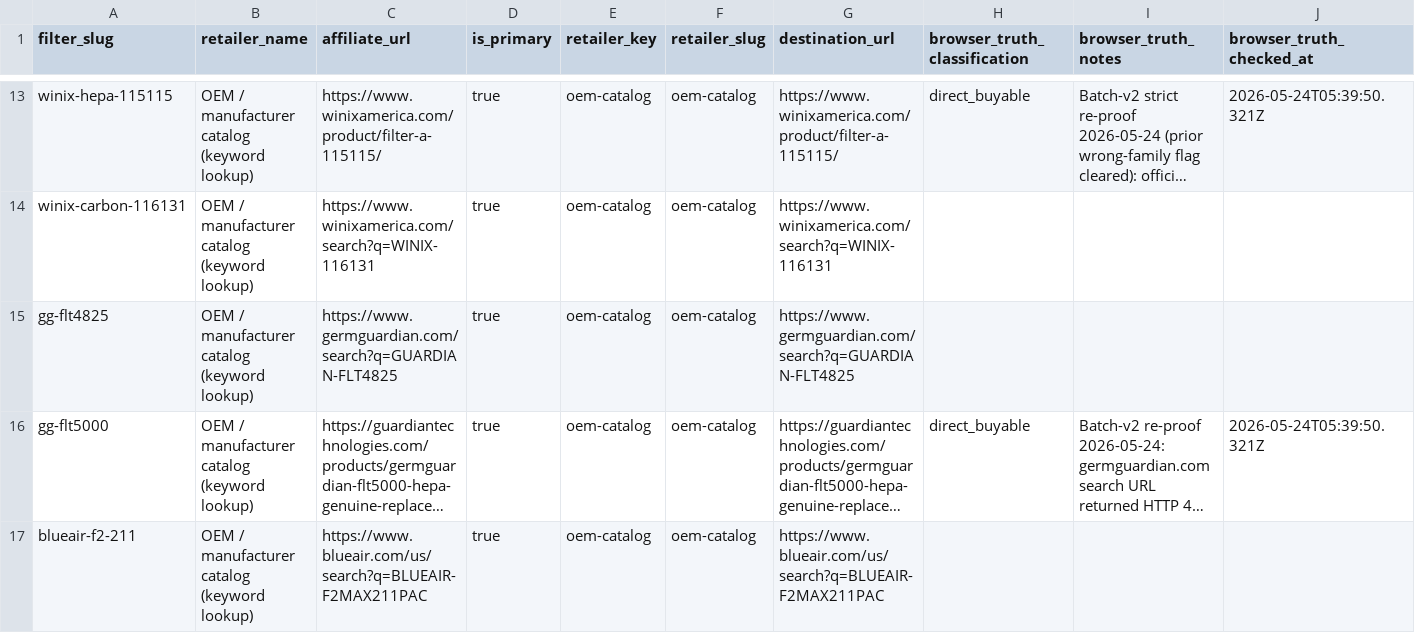
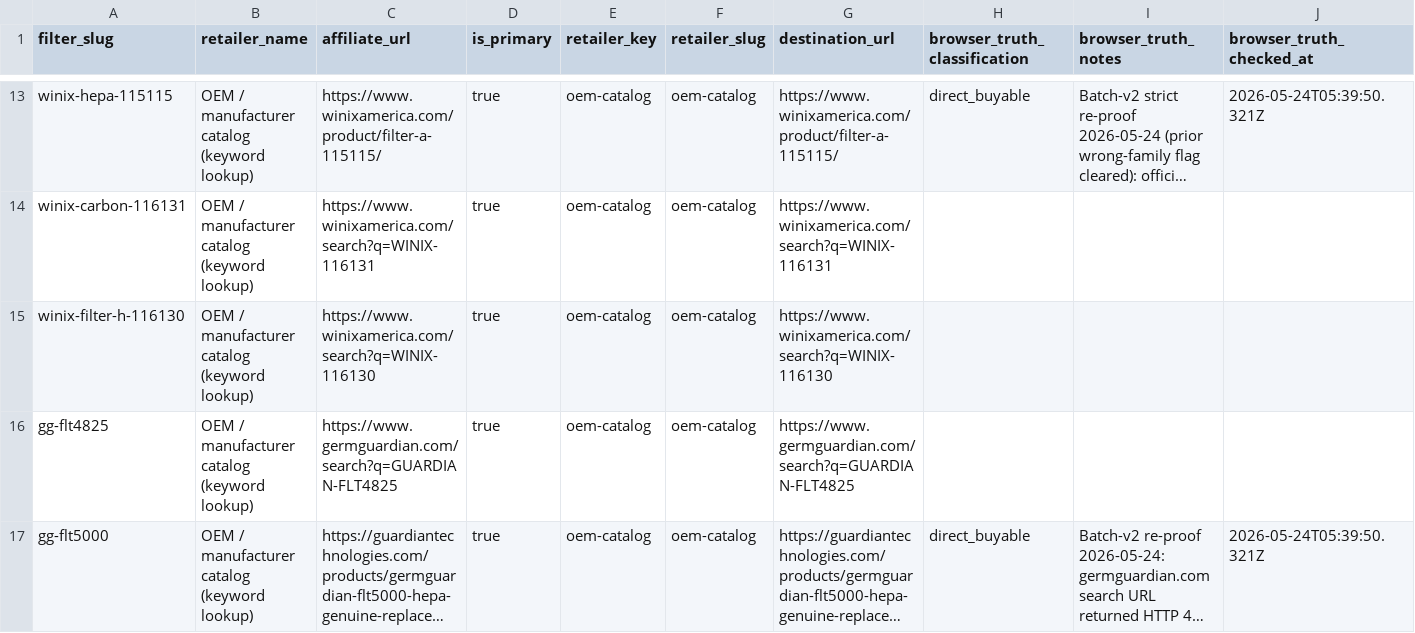
Before and after one commit to BuckNorris0506/bucksites-tools, a CSV file: data/air-purifier/retailer_links.csv, drawn as a sheet; only a part is shown, gaps mark what is left out; the shorter side is filled out with more unchanged rows; long unchanged cells end in …; the diff names each change by its address in the sheet, - before the commit and + after, or states it on an @@ line.

Commit message:
Add Winix Filter H AP catalog identity

```diff
--- a/data/air-purifier/retailer_links.csv
+++ b/data/air-purifier/retailer_links.csv
+row 15: winix-filter-h-116130 | OEM / manufacturer catalog (keyword lookup) | https://www.winixamerica.com/search?q=WINIX-116130 | true | oem-catalog | oem-catalog | https://www.winixamerica.com/search?q=WINIX-116130
```
Also changed, not shown: data/air-purifier/compatibility_mappings.csv, data/air-purifier/filter_aliases.csv, 1 other file.
